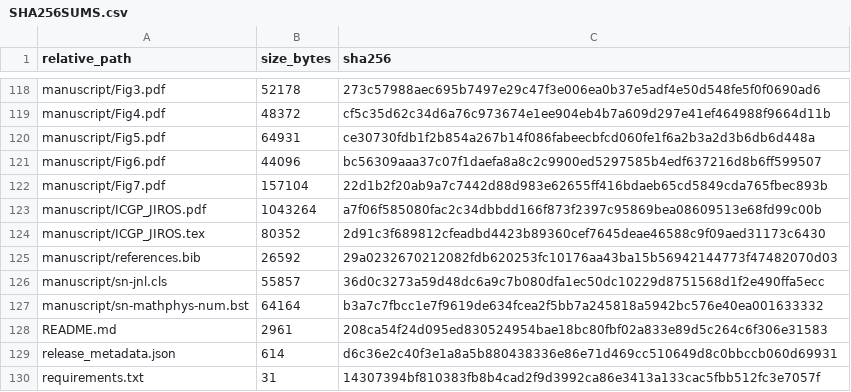
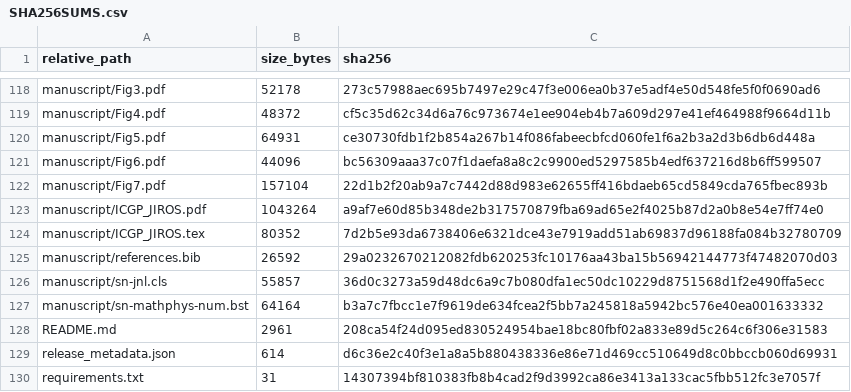
Before and after one commit to Xtsummer523/ICGP-reproducibility, a CSV file: SHA256SUMS.csv, drawn as a sheet; only a part is shown, gaps mark what is left out.

```diff
--- a/SHA256SUMS.csv
+++ b/SHA256SUMS.csv
@@ -122,4 +122,4 @@
 "manuscript/Fig7.pdf","157104","22d1b2f20ab9a7c7442d88d983e62655ff416bdaeb65cd5849cda765fbec893b"
-"manuscript/ICGP_JIROS.pdf","1043264","a7f06f585080fac2c34dbbdd166f873f2397c95869bea08609513e68fd99c00b"
-"manuscript/ICGP_JIROS.tex","80352","2d91c3f689812cfeadbd4423b89360cef7645deae46588c9f09aed31173c6430"
+"manuscript/ICGP_JIROS.pdf","1043264","a9af7e60d85b348de2b317570879fba69ad65e2f4025b87d2a0b8e54e7ff74e0"
+"manuscript/ICGP_JIROS.tex","80352","7d2b5e93da6738406e6321dce43e7919add51ab69837d96188fa084b32780709"
 "manuscript/references.bib","26592","29a0232670212082fdb620253fc10176aa43ba15b56942144773f47482070d03"
```
Also changed, not shown: 2 other files.
